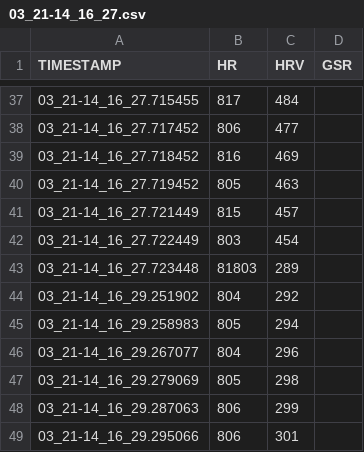
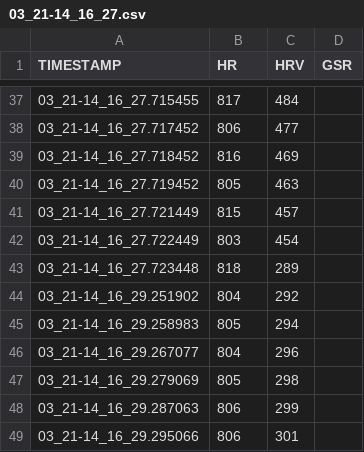
Before and after one commit to ajoha14/MED10, a CSV file: Logs/03_21-14_16_27.csv, drawn as a sheet; only a part is shown, gaps mark what is left out.

```diff
--- a/Logs/03_21-14_16_27.csv
+++ b/Logs/03_21-14_16_27.csv
@@ -42,3 +42,3 @@ TIMESTAMP,HR,HRV,GSR
 03_21-14_16_27.722449,803,454
-03_21-14_16_27.723448,81803,289
+03_21-14_16_27.723448,818,289
 03_21-14_16_29.251902,804,292
```
Also changed, not shown: 5 other files.
